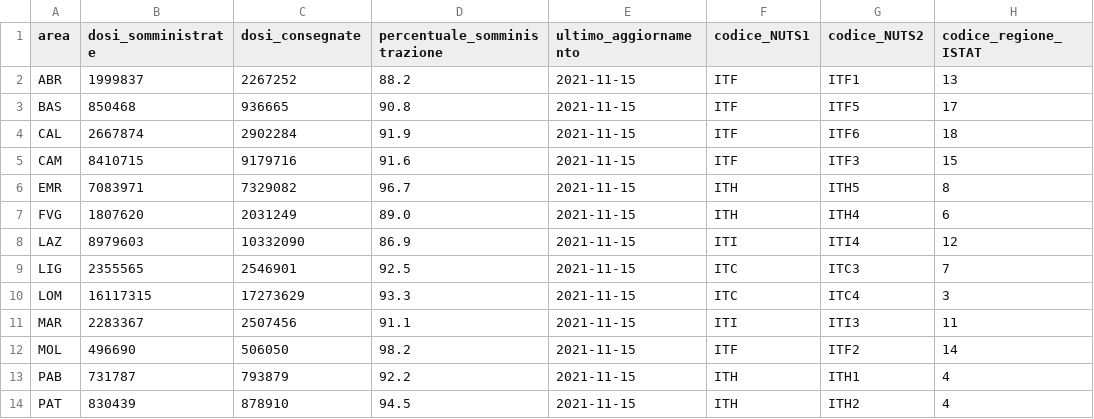
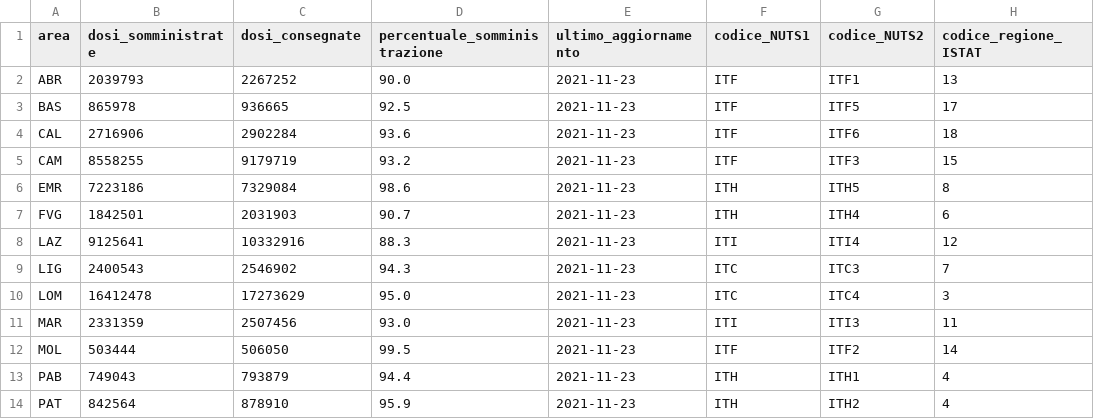
Before and after one commit to L1nk3N/dati-covid, a CSV file: dati/vaccini-summary-latest.csv, drawn as a sheet; only a part is shown; the diff covers the shown part only; the diff names each change by its address in the sheet, - before the commit and + after, or states it on an @@ line.

```diff
--- a/dati/vaccini-summary-latest.csv
+++ b/dati/vaccini-summary-latest.csv
-B2 (dosi_somministrate): 1999837
+B2 (dosi_somministrate): 2039793
-D2 (percentuale_somministrazione): 88.2
+D2 (percentuale_somministrazione): 90.0
-E2:E14 (ultimo_aggiornamento): 2021-11-15
+E2:E14 (ultimo_aggiornamento): 2021-11-23
-B3 (dosi_somministrate): 850468
+B3 (dosi_somministrate): 865978
-D3 (percentuale_somministrazione): 90.8
+D3 (percentuale_somministrazione): 92.5
-B4 (dosi_somministrate): 2667874
+B4 (dosi_somministrate): 2716906
-D4 (percentuale_somministrazione): 91.9
+D4 (percentuale_somministrazione): 93.6
-B5 (dosi_somministrate): 8410715
+B5 (dosi_somministrate): 8558255
-C5 (dosi_consegnate): 9179716
+C5 (dosi_consegnate): 9179719
-D5 (percentuale_somministrazione): 91.6
+D5 (percentuale_somministrazione): 93.2
-B6 (dosi_somministrate): 7083971
+B6 (dosi_somministrate): 7223186
-C6 (dosi_consegnate): 7329082
+C6 (dosi_consegnate): 7329084
-D6 (percentuale_somministrazione): 96.7
+D6 (percentuale_somministrazione): 98.6
-B7 (dosi_somministrate): 1807620
+B7 (dosi_somministrate): 1842501
-C7 (dosi_consegnate): 2031249
+C7 (dosi_consegnate): 2031903
-D7 (percentuale_somministrazione): 89.0
+D7 (percentuale_somministrazione): 90.7
-B8 (dosi_somministrate): 8979603
+B8 (dosi_somministrate): 9125641
-C8 (dosi_consegnate): 10332090
+C8 (dosi_consegnate): 10332916
-D8 (percentuale_somministrazione): 86.9
+D8 (percentuale_somministrazione): 88.3
-B9 (dosi_somministrate): 2355565
+B9 (dosi_somministrate): 2400543
-C9 (dosi_consegnate): 2546901
+C9 (dosi_consegnate): 2546902
-D9 (percentuale_somministrazione): 92.5
+D9 (percentuale_somministrazione): 94.3
-B10 (dosi_somministrate): 16117315
+B10 (dosi_somministrate): 16412478
-D10 (percentuale_somministrazione): 93.3
+D10 (percentuale_somministrazione): 95.0
-B11 (dosi_somministrate): 2283367
+B11 (dosi_somministrate): 2331359
-D11 (percentuale_somministrazione): 91.1
+D11 (percentuale_somministrazione): 93.0
-B12 (dosi_somministrate): 496690
+B12 (dosi_somministrate): 503444
-D12 (percentuale_somministrazione): 98.2
+D12 (percentuale_somministrazione): 99.5
-B13 (dosi_somministrate): 731787
+B13 (dosi_somministrate): 749043
-D13 (percentuale_somministrazione): 92.2
+D13 (percentuale_somministrazione): 94.4
-B14 (dosi_somministrate): 830439
+B14 (dosi_somministrate): 842564
-D14 (percentuale_somministrazione): 94.5
+D14 (percentuale_somministrazione): 95.9
```
Also changed, not shown: 28 edited cells elsewhere in this file, dati/anagrafica-vaccini-summary-latest.csv, dati/consegne-vaccini-latest.csv, 11 other files.
